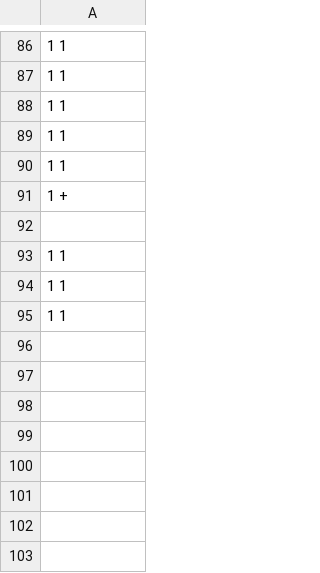
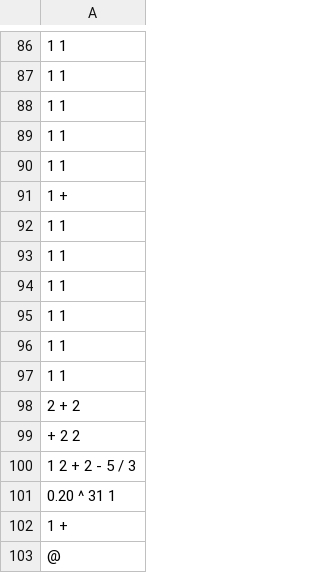
Before and after one commit to Chea-Ilong/ALGORITHM-DATA-STRUCTURES-Final-Project-, a CSV file: invalid_postfix_expression.csv, drawn as a sheet; only a part is shown, gaps mark what is left out; removed rows and columns are numbered as before the commit, all else as after; the diff names each change by its address in the sheet, - before the commit and + after, or states it on an @@ line.

```diff
--- a/invalid_postfix_expression.csv
+++ b/invalid_postfix_expression.csv
-row 92: (empty)
+row 95: 1 1
+row 96: 1 1
+row 97: 1 1
+row 98: 2 + 2
+row 99: + 2 2
+row 100: 1 2 + 2 - 5 / 3
+row 101: 0.20 ^ 31 1
+row 102: 1 +
+row 103: @
```
Also changed, not shown: expression_postfix.csv, 2 other files.
